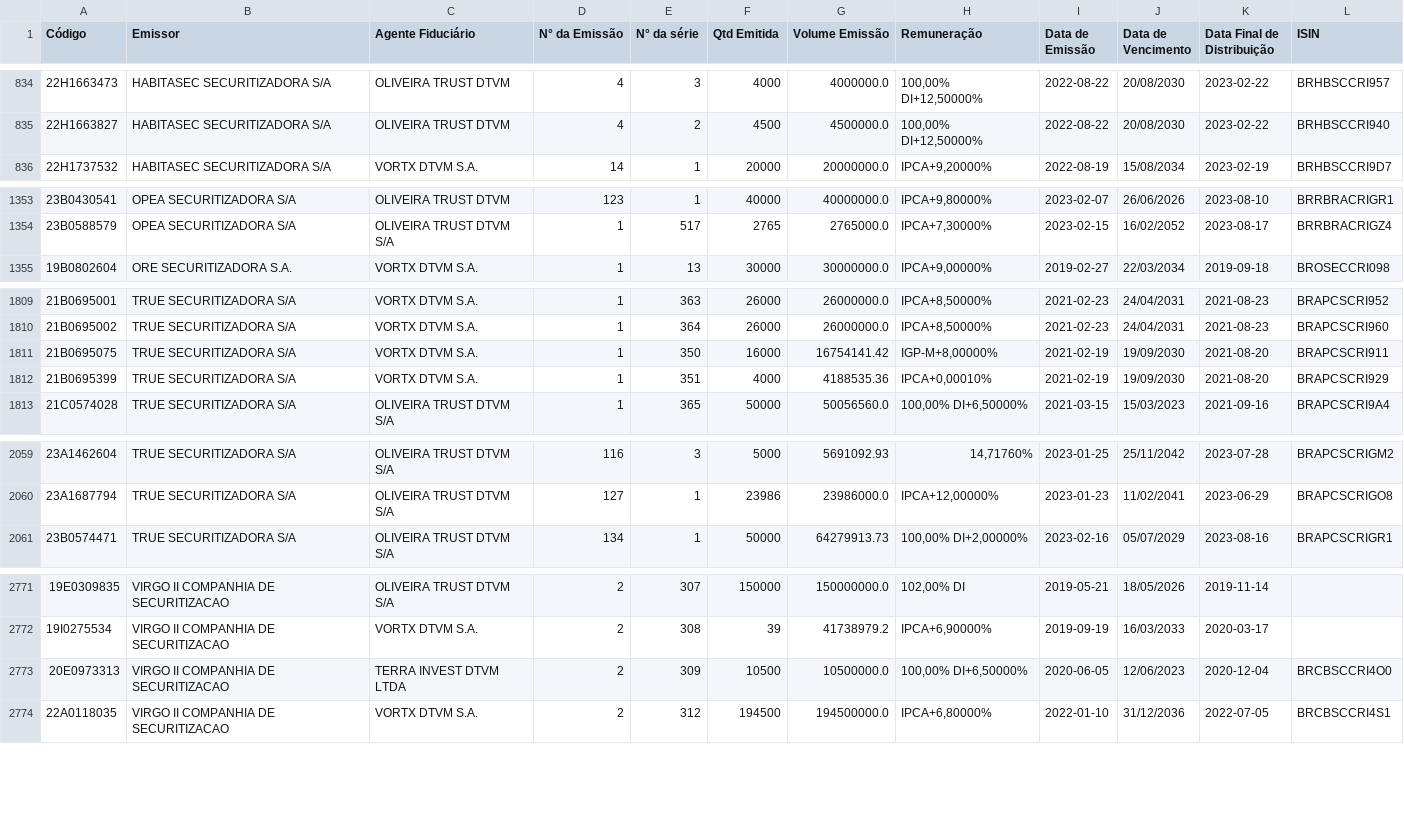
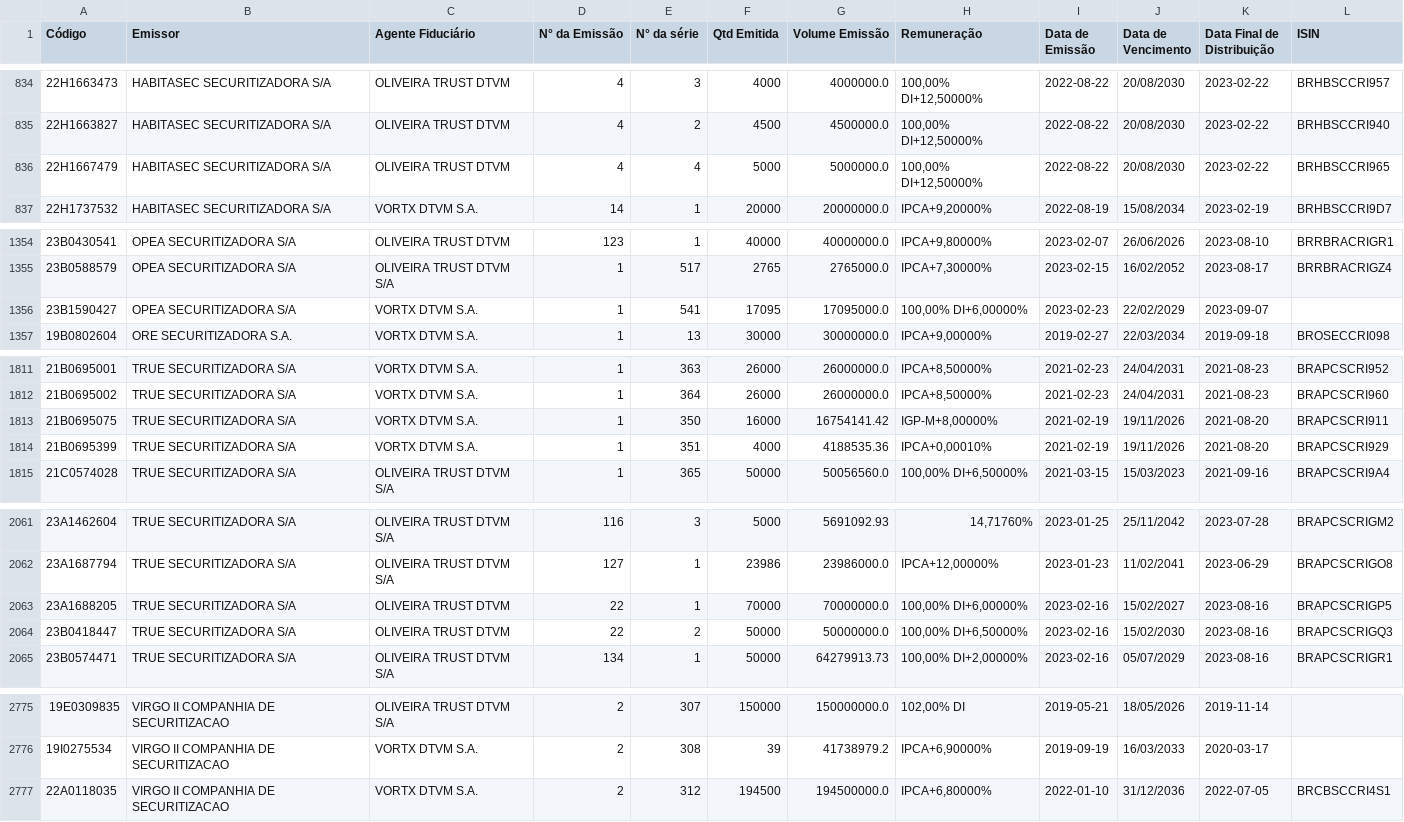
Before and after one commit to moderfla/scraper_cri_cetip, a CSV file: emissoes_cri.csv, drawn as a sheet; only a part is shown, gaps mark what is left out; the diff covers the shown part only.

```diff
--- a/emissoes_cri.csv
+++ b/emissoes_cri.csv
@@ -835,2 +835,3 @@ Código,Emissor,Agente Fiduciário,N° da Emissão,N° da série,Qtd Emitida,Vol
 22H1663827,HABITASEC SECURITIZADORA S/A,OLIVEIRA TRUST DTVM,4,2,4500,4500000.0,"100,00%  DI+12,50000%",2022-08-22,20/08/2030,2023-02-22,BRHBSCCRI940
+22H1667479,HABITASEC SECURITIZADORA S/A,OLIVEIRA TRUST DTVM,4,4,5000,5000000.0,"100,00%  DI+12,50000%",2022-08-22,20/08/2030,2023-02-22,BRHBSCCRI965
 22H1737532,HABITASEC SECURITIZADORA S/A,VORTX DTVM S.A.,14,1,20000,20000000.0,"IPCA+9,20000%",2022-08-19,15/08/2034,2023-02-19,BRHBSCCRI9D7
@@ -1354,2 +1355,3 @@ Código,Emissor,Agente Fiduciário,N° da Emissão,N° da série,Qtd Emitida,Vol
 23B0588579,OPEA SECURITIZADORA S/A,OLIVEIRA TRUST DTVM S/A,1,517,2765,2765000.0,"IPCA+7,30000%",2023-02-15,16/02/2052,2023-08-17,BRRBRACRIGZ4
+23B1590427,OPEA SECURITIZADORA S/A,VORTX DTVM S.A.,1,541,17095,17095000.0,"100,00%  DI+6,00000%",2023-02-23,22/02/2029,2023-09-07,
 19B0802604,ORE SECURITIZADORA S.A.,VORTX DTVM S.A.,1,13,30000,30000000.0,"IPCA+9,00000%",2019-02-27,22/03/2034,2019-09-18,BROSECCRI098
@@ -1810,4 +1812,4 @@ Código,Emissor,Agente Fiduciário,N° da Emissão,N° da série,Qtd Emitida,Vol
 21B0695002,TRUE  SECURITIZADORA S/A,VORTX DTVM S.A.,1,364,26000,26000000.0,"IPCA+8,50000%",2021-02-23,24/04/2031,2021-08-23,BRAPCSCRI960
-21B0695075,TRUE  SECURITIZADORA S/A,VORTX DTVM S.A.,1,350,16000,16754141.42,"IGP-M+8,00000%",2021-02-19,19/09/2030,2021-08-20,BRAPCSCRI911
-21B0695399,TRUE  SECURITIZADORA S/A,VORTX DTVM S.A.,1,351,4000,4188535.36,"IPCA+0,00010%",2021-02-19,19/09/2030,2021-08-20,BRAPCSCRI929
+21B0695075,TRUE  SECURITIZADORA S/A,VORTX DTVM S.A.,1,350,16000,16754141.42,"IGP-M+8,00000%",2021-02-19,19/11/2026,2021-08-20,BRAPCSCRI911
+21B0695399,TRUE  SECURITIZADORA S/A,VORTX DTVM S.A.,1,351,4000,4188535.36,"IPCA+0,00010%",2021-02-19,19/11/2026,2021-08-20,BRAPCSCRI929
 21C0574028,TRUE  SECURITIZADORA S/A,OLIVEIRA TRUST DTVM S/A,1,365,50000,50056560.0,"100,00%  DI+6,50000%",2021-03-15,15/03/2023,2021-09-16,BRAPCSCRI9A4
@@ -2060,2 +2062,4 @@ Código,Emissor,Agente Fiduciário,N° da Emissão,N° da série,Qtd Emitida,Vol
 23A1687794,TRUE  SECURITIZADORA S/A,OLIVEIRA TRUST DTVM S/A,127,1,23986,23986000.0,"IPCA+12,00000%",2023-01-23,11/02/2041,2023-06-29,BRAPCSCRIGO8
+23A1688205,TRUE  SECURITIZADORA S/A,OLIVEIRA TRUST DTVM,22,1,70000,70000000.0,"100,00%  DI+6,00000%",2023-02-16,15/02/2027,2023-08-16,BRAPCSCRIGP5
+23B0418447,TRUE  SECURITIZADORA S/A,OLIVEIRA TRUST DTVM,22,2,50000,50000000.0,"100,00%  DI+6,50000%",2023-02-16,15/02/2030,2023-08-16,BRAPCSCRIGQ3
 23B0574471,TRUE  SECURITIZADORA S/A,OLIVEIRA TRUST DTVM S/A,134,1,50000,64279913.73,"100,00%  DI+2,00000%",2023-02-16,05/07/2029,2023-08-16,BRAPCSCRIGR1
@@ -2772,3 +2776,2 @@ Código,Emissor,Agente Fiduciário,N° da Emissão,N° da série,Qtd Emitida,Vol
 19I0275534,VIRGO II COMPANHIA DE SECURITIZACAO,VORTX DTVM S.A.,2,308,39,41738979.2,"IPCA+6,90000%",2019-09-19,16/03/2033,2020-03-17,
-20E0973313,VIRGO II COMPANHIA DE SECURITIZACAO,TERRA INVEST DTVM LTDA,2,309,10500,10500000.0,"100,00%  DI+6,50000%",2020-06-05,12/06/2023,2020-12-04,BRCBSCCRI4O0
 22A0118035,VIRGO II COMPANHIA DE SECURITIZACAO,VORTX DTVM S.A.,2,312,194500,194500000.0,"IPCA+6,80000%",2022-01-10,31/12/2036,2022-07-05,BRCBSCCRI4S1
```
Also changed, not shown: 1 edited cell elsewhere in this file, 1 other file.
